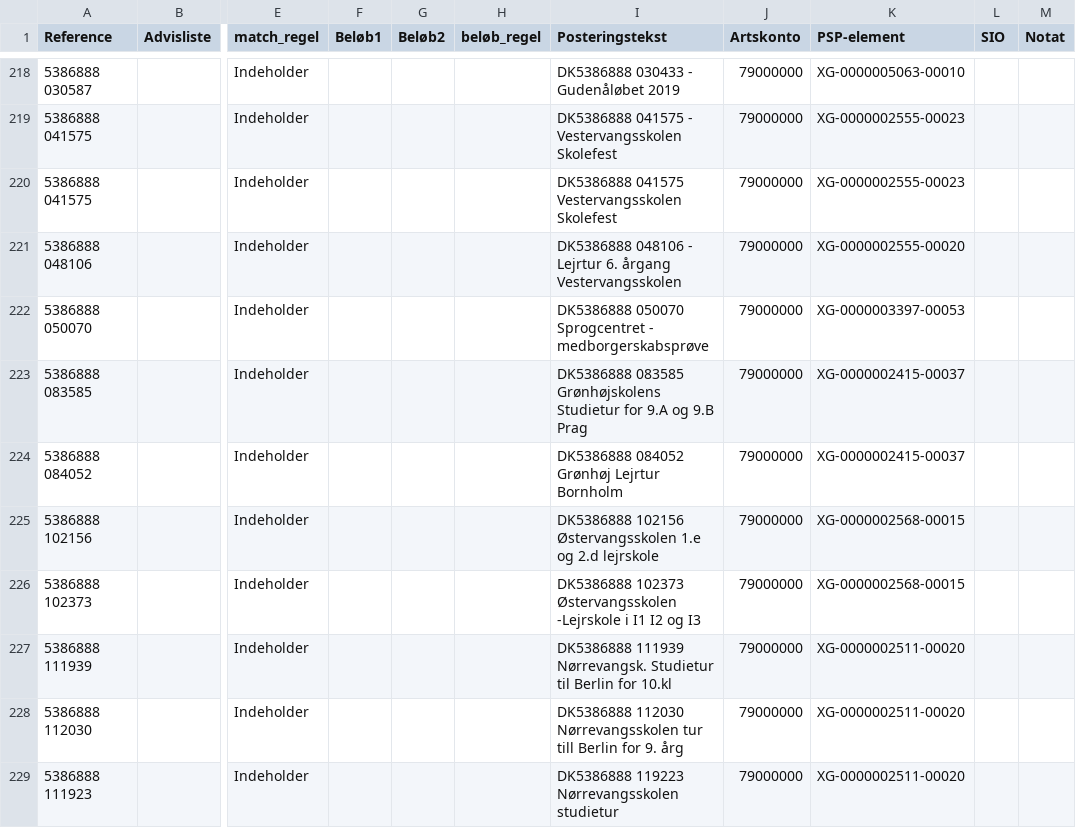
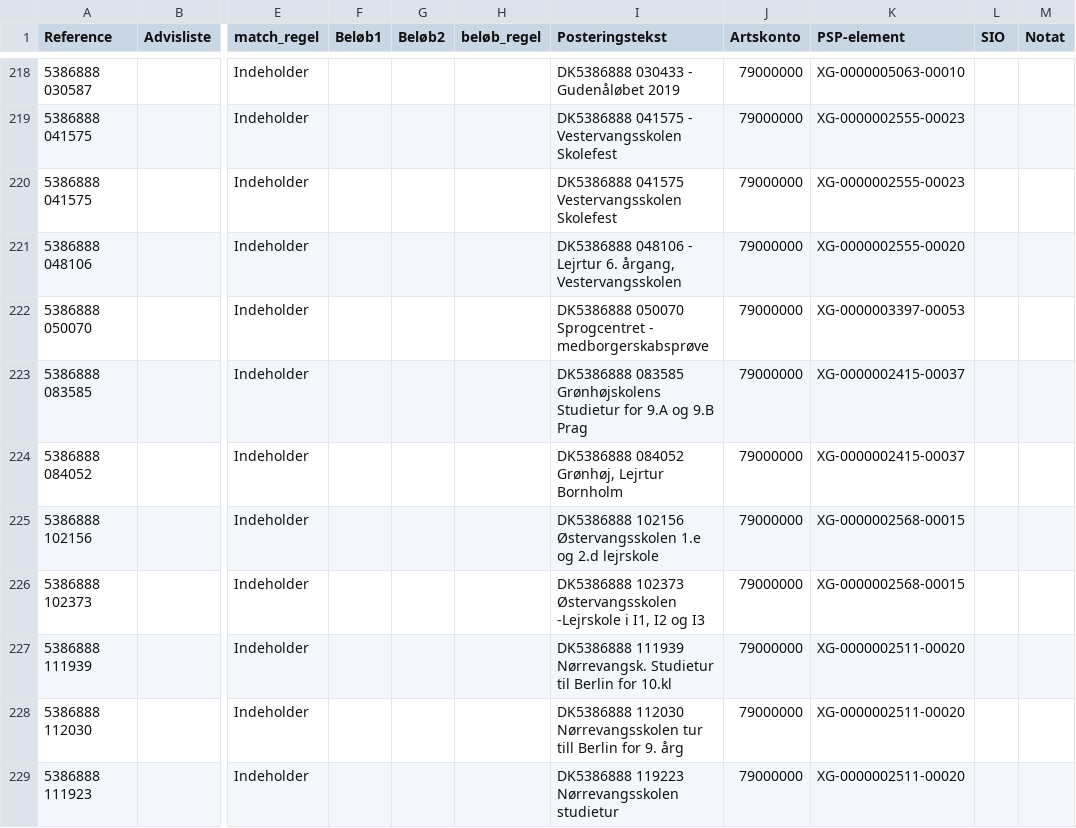
Before and after one commit to Randers-Kommune-Digitalisering/auto-mobilepaysalg-nordea-kmdopus, a CSV file: node-red/konteringsregler/konteringsregler.csv, drawn as a sheet; only a part is shown, gaps mark what is left out; the diff covers the shown part only; the diff names each change by its address in the sheet, - before the commit and + after, or states it on an @@ line.

```diff
--- a/node-red/konteringsregler/konteringsregler.csv
+++ b/node-red/konteringsregler/konteringsregler.csv
-I221 (Posteringstekst): …Lejrtur 6. årgang Vestervangsskolen
+I221 (Posteringstekst): …Lejrtur 6. årgang, Vestervangsskolen
-I224 (Posteringstekst): DK5386888 084052 Grønhøj Lejrtur Bornholm
+I224 (Posteringstekst): DK5386888 084052 Grønhøj, Lejrtur Bornholm
-I226 (Posteringstekst): …-Lejrskole i I1 I2 og…
+I226 (Posteringstekst): …-Lejrskole i I1, I2 og…
```
Also changed, not shown: 46 edited cells elsewhere in this file.
